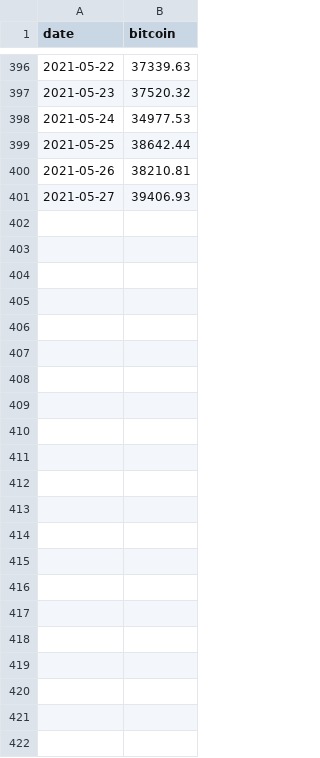
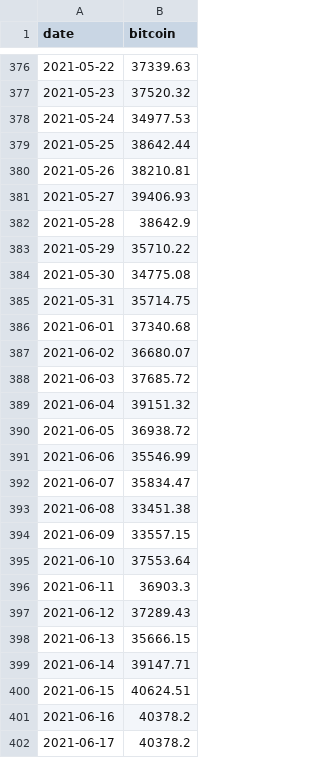
Before and after one commit to Jerzy9/Crypto_predictor, a CSV file: crypto.csv, drawn as a sheet; only a part is shown, gaps mark what is left out; the diff covers the shown part only; the diff names each change by its address in the sheet, - before the commit and + after, or states it on an @@ line.

```diff
--- a/crypto.csv
+++ b/crypto.csv
+row 382: 2021-05-28 | 38642.9
+row 383: 2021-05-29 | 35710.22
+row 384: 2021-05-30 | 34775.08
+row 385: 2021-05-31 | 35714.75
+row 386: 2021-06-01 | 37340.68
+row 387: 2021-06-02 | 36680.07
+row 388: 2021-06-03 | 37685.72
+row 389: 2021-06-04 | 39151.32
+row 390: 2021-06-05 | 36938.72
+row 391: 2021-06-06 | 35546.99
+row 392: 2021-06-07 | 35834.47
+row 393: 2021-06-08 | 33451.38
+row 394: 2021-06-09 | 33557.15
+row 395: 2021-06-10 | 37553.64
+row 396: 2021-06-11 | 36903.3
+row 397: 2021-06-12 | 37289.43
+row 398: 2021-06-13 | 35666.15
+row 399: 2021-06-14 | 39147.71
+row 400: 2021-06-15 | 40624.51
+row 401: 2021-06-16 | 40378.2
+row 402: 2021-06-17 | 40378.2
```
Also changed, not shown: 20 removed rows elsewhere in this file, 1 other file.
